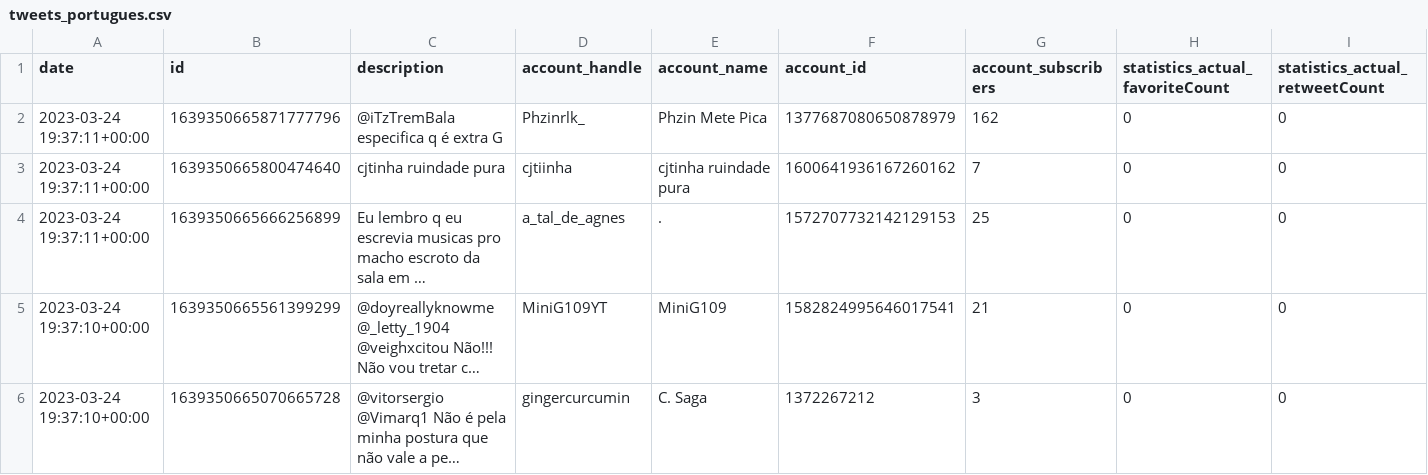
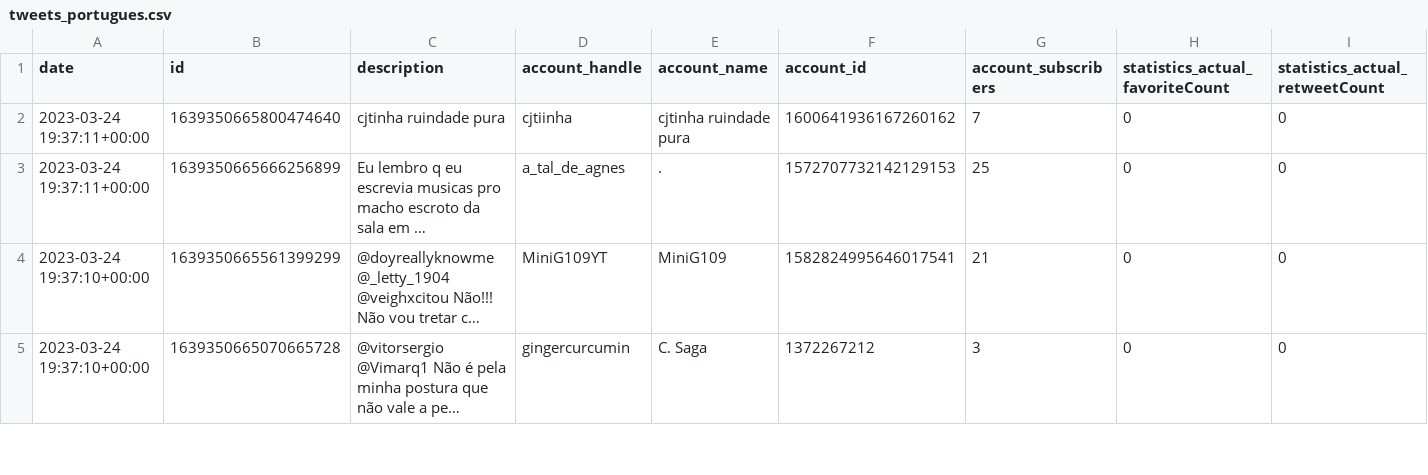
Before and after one commit to mateuspestana/datasets_aulas, a CSV file: tweets_portugues.csv, drawn as a sheet; only a part is shown; long unchanged cells end in …; rows hold the shown columns only; the diff names each change by its address in the sheet, - before the commit and + after, or states it on an @@ line.

Commit message:
Remove impróprios

```diff
--- a/tweets_portugues.csv
+++ b/tweets_portugues.csv
-row 2: 2023-03-24 19:37:11+00:00 | 1639350665871777796 | @iTzTremBala especifica q é extra G | Phzinrlk_ | Phzin Mete Pica | 1377687080650878979 | 162 | 0 | 0
```
